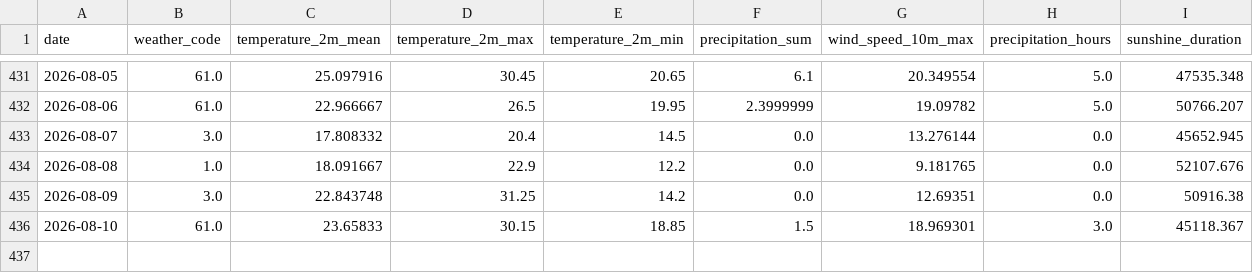
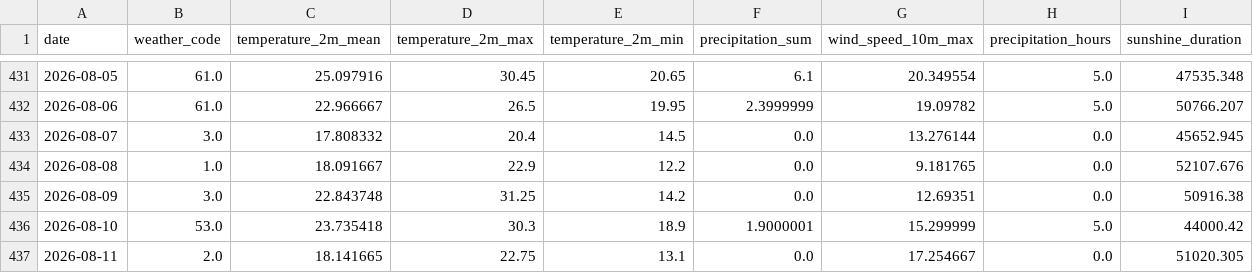
Before and after one commit to fischer-jonas/bbq-tableau, a CSV file: bochum_weather.csv, drawn as a sheet; only a part is shown, gaps mark what is left out.

Commit message:
Daily weather update

```diff
--- a/bochum_weather.csv
+++ b/bochum_weather.csv
@@ -435,2 +435,3 @@ date,weather_code,temperature_2m_mean,temperature_2m_max,temperature_2m_min,prec
 2026-08-09,3.0,22.843748,31.25,14.2,0.0,12.69351,0.0,50916.38
-2026-08-10,61.0,23.65833,30.15,18.85,1.5,18.969301,3.0,45118.367
+2026-08-10,53.0,23.735418,30.3,18.9,1.9000001,15.299999,5.0,44000.42
+2026-08-11,2.0,18.141665,22.75,13.1,0.0,17.254667,0.0,51020.305
```
Also changed, not shown: glfi.csv.
